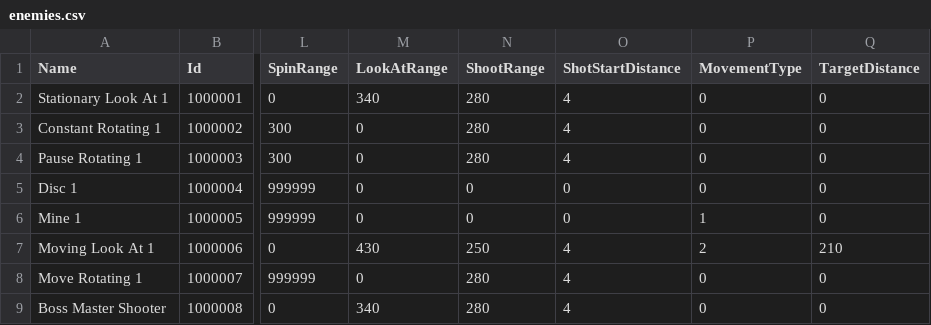
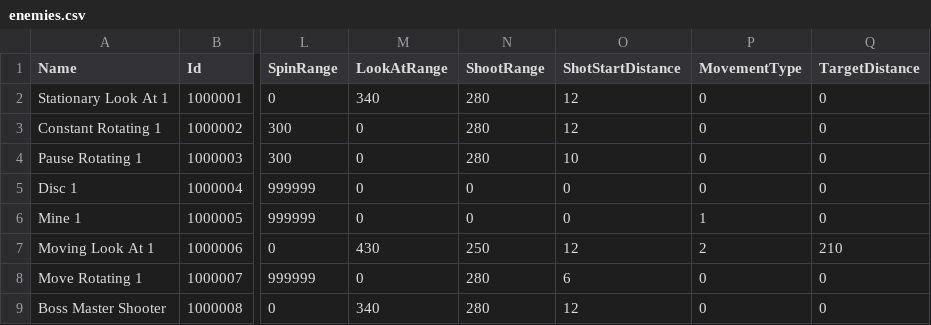
Before and after one commit to DrSkipper/Watchlist, a CSV file: Sheets/enemies.csv, drawn as a sheet; only a part is shown, gaps mark what is left out; the diff names each change by its address in the sheet, - before the commit and + after, or states it on an @@ line.

Commit message:
Fixed enemy shoot start distances

```diff
--- a/Sheets/enemies.csv
+++ b/Sheets/enemies.csv
-O2:O3 (ShotStartDistance): 4
+O2:O3 (ShotStartDistance): 12
-O4 (ShotStartDistance): 4
+O4 (ShotStartDistance): 10
-O7 (ShotStartDistance): 4
+O7 (ShotStartDistance): 12
-O8 (ShotStartDistance): 4
+O8 (ShotStartDistance): 6
-O9 (ShotStartDistance): 4
+O9 (ShotStartDistance): 12
```
Also changed, not shown: 1 other file.
